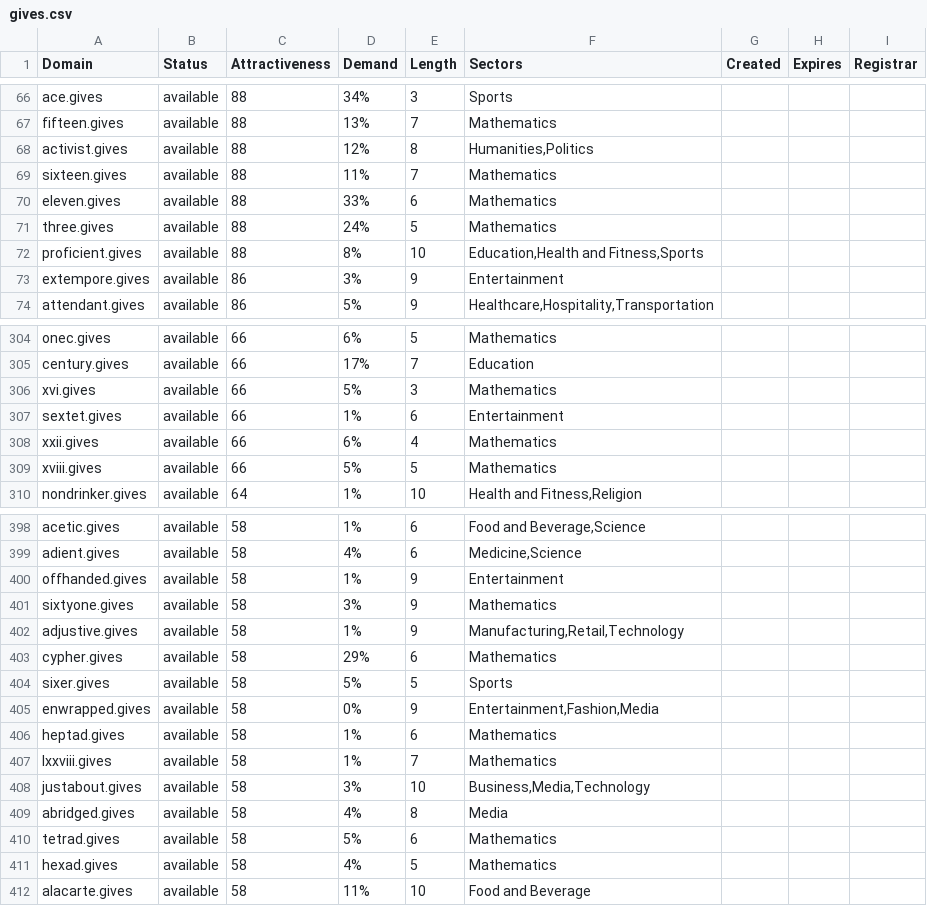
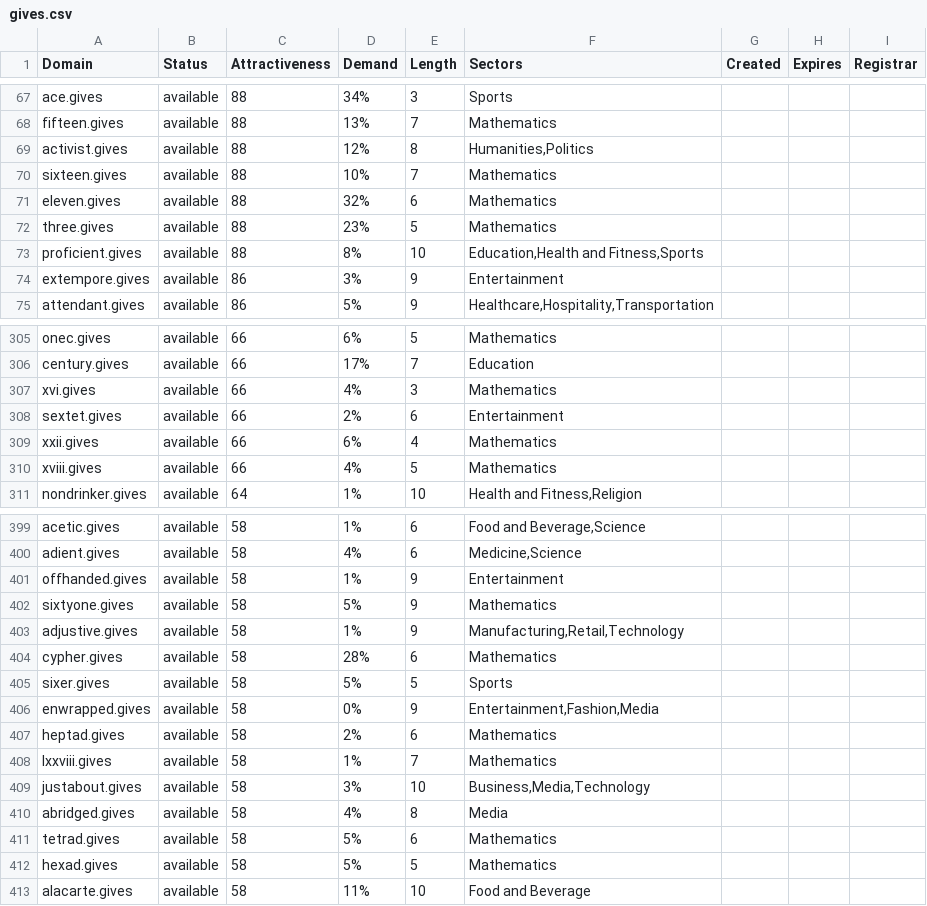
Before and after one commit to UniqueDomains/gives-oneword-domains, a CSV file: gives.csv, drawn as a sheet; only a part is shown, gaps mark what is left out; the diff covers the shown part only.

```diff
--- a/gives.csv
+++ b/gives.csv
@@ -68,5 +69,5 @@ fifteen.gives,available,88,13%,7,Mathematics,,,
 activist.gives,available,88,12%,8,"Humanities,Politics",,,
-sixteen.gives,available,88,11%,7,Mathematics,,,
-eleven.gives,available,88,33%,6,Mathematics,,,
-three.gives,available,88,24%,5,Mathematics,,,
+sixteen.gives,available,88,10%,7,Mathematics,,,
+eleven.gives,available,88,32%,6,Mathematics,,,
+three.gives,available,88,23%,5,Mathematics,,,
 proficient.gives,available,88,8%,10,"Education,Health and Fitness,Sports",,,
@@ -305,6 +306,6 @@ onec.gives,available,66,6%,5,Mathematics,,,
 century.gives,available,66,17%,7,Education,,,
-xvi.gives,available,66,5%,3,Mathematics,,,
-sextet.gives,available,66,1%,6,Entertainment,,,
+xvi.gives,available,66,4%,3,Mathematics,,,
+sextet.gives,available,66,2%,6,Entertainment,,,
 xxii.gives,available,66,6%,4,Mathematics,,,
-xviii.gives,available,66,5%,5,Mathematics,,,
+xviii.gives,available,66,4%,5,Mathematics,,,
 nondrinker.gives,available,64,1%,10,"Health and Fitness,Religion",,,
@@ -400,8 +401,8 @@ adient.gives,available,58,4%,6,"Medicine,Science",,,
 offhanded.gives,available,58,1%,9,Entertainment,,,
-sixtyone.gives,available,58,3%,9,Mathematics,,,
+sixtyone.gives,available,58,5%,9,Mathematics,,,
 adjustive.gives,available,58,1%,9,"Manufacturing,Retail,Technology",,,
-cypher.gives,available,58,29%,6,Mathematics,,,
+cypher.gives,available,58,28%,6,Mathematics,,,
 sixer.gives,available,58,5%,5,Sports,,,
 enwrapped.gives,available,58,0%,9,"Entertainment,Fashion,Media",,,
-heptad.gives,available,58,1%,6,Mathematics,,,
+heptad.gives,available,58,2%,6,Mathematics,,,
 lxxviii.gives,available,58,1%,7,Mathematics,,,
@@ -410,3 +411,3 @@ abridged.gives,available,58,4%,8,Media,,,
 tetrad.gives,available,58,5%,6,Mathematics,,,
-hexad.gives,available,58,4%,5,Mathematics,,,
+hexad.gives,available,58,5%,5,Mathematics,,,
 alacarte.gives,available,58,11%,10,Food and Beverage,,,
```
Also changed, not shown: 1 added row and 51 edited cells elsewhere in this file, 2 other files.
